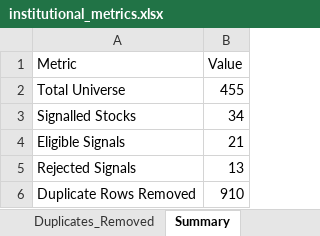
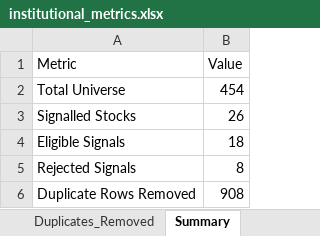
Before and after one commit to PavanSaiNekkala/Swing_Scanner_Latest, an Excel workbook: downloads/institutional_metrics/institutional_metrics.xlsx, sheet Summary, drawn as a sheet; values as stored, in another font and other column widths than the file's, no borders; the diff names each change by its address in the sheet, - before the commit and + after, or states it on an @@ line.

```diff
--- a/downloads/institutional_metrics/institutional_metrics.xlsx (sheet Summary)
+++ b/downloads/institutional_metrics/institutional_metrics.xlsx (sheet Summary)
-B2 (Value): 455
+B2 (Value): 454
-B3 (Value): 34
+B3 (Value): 26
-B4 (Value): 21
+B4 (Value): 18
-B5 (Value): 13
+B5 (Value): 8
-B6 (Value): 910
+B6 (Value): 908
```
Also changed, not shown: sheet Full_Universe, sheet Duplicates_Removed, sheet Institutional_Ranking, 1 other file.
